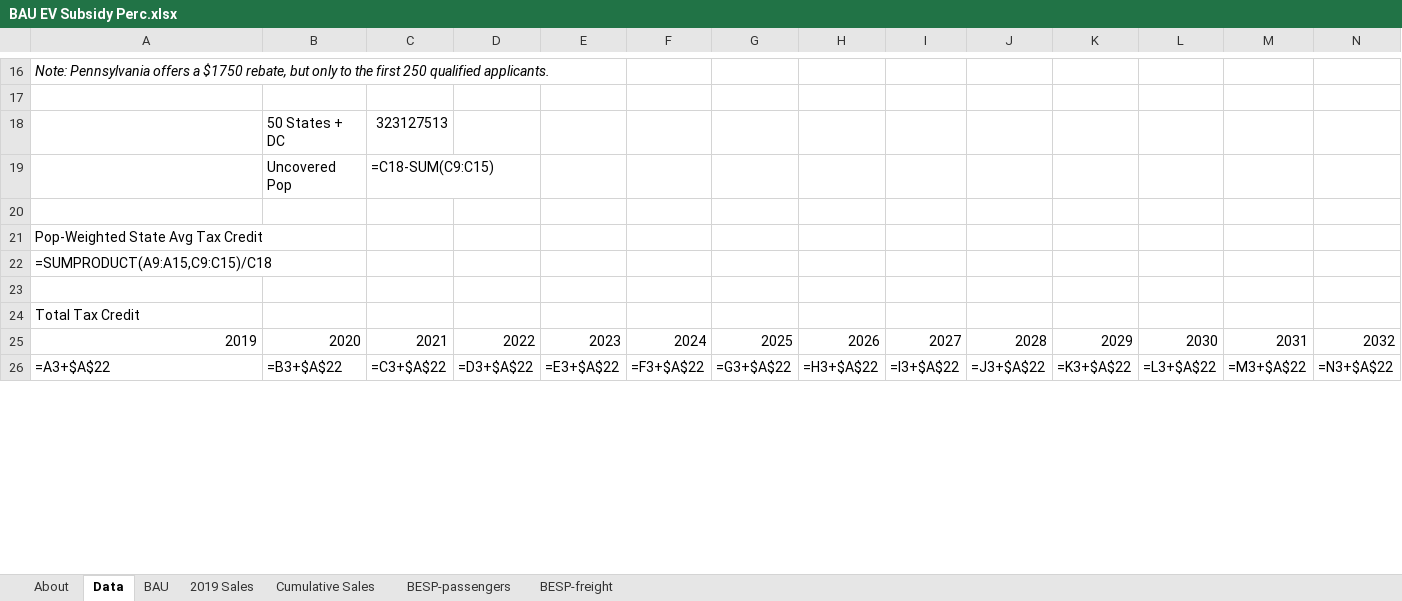
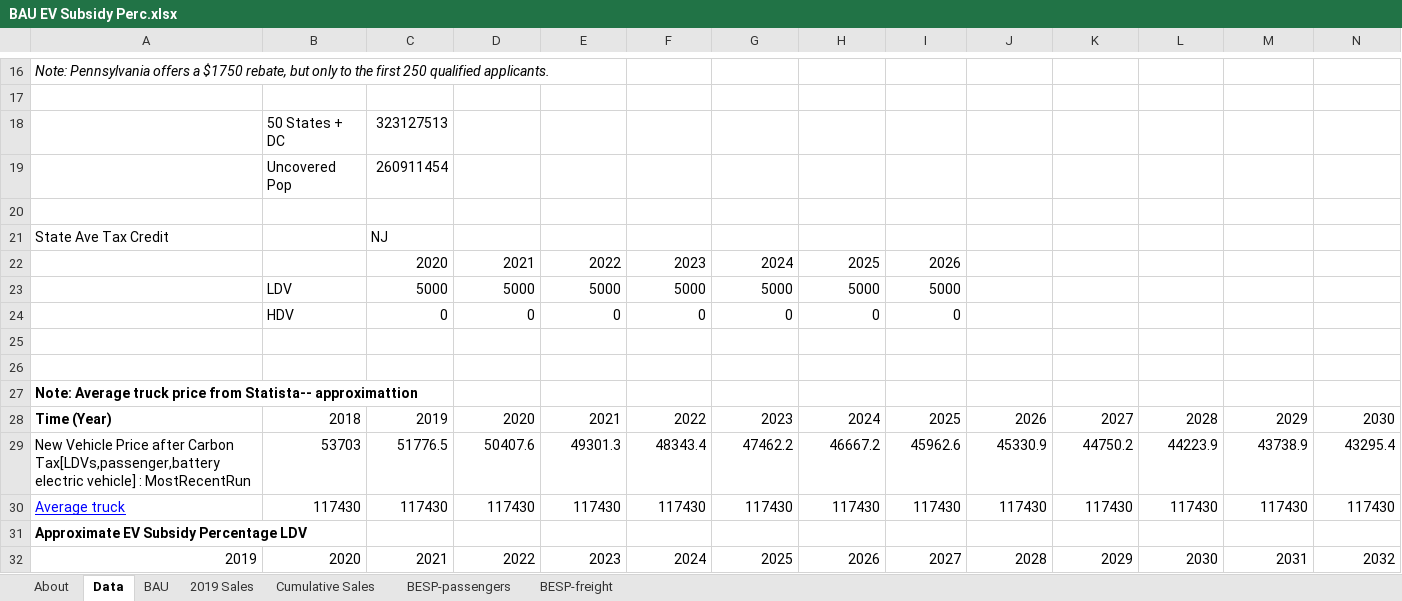
Before and after one commit to EnergyInnovation/eps-newjersey, an Excel workbook: InputData/trans/BESP/BAU EV Subsidy Perc.xlsx, sheet Data, drawn as a sheet; only a part is shown, gaps mark what is left out; values as stored, in another font and other column widths than the file's, no borders; formulas without a stored value are shown as written; removed rows and columns are numbered as before the commit, all else as after; rows hold the shown columns only; the diff covers the shown part only; the diff names each change by its address in the sheet, - before the commit and + after, or states it on an @@ line.

```diff
--- a/InputData/trans/BESP/BAU EV Subsidy Perc.xlsx (sheet Data)
+++ b/InputData/trans/BESP/BAU EV Subsidy Perc.xlsx (sheet Data)
-C19: =C18-SUM(C9:C15)
+C19: 260911454
-row 21: Pop-Weighted State Avg Tax Credit
-row 22: =SUMPRODUCT(A9:A15,C9:C15)/C18
+row 21: State Ave Tax Credit |  | NJ
+row 22:  |  | 2020 | 2021 | 2022 | 2023 | 2024 | 2025 | 2026
+row 23:  | LDV | 5000 | 5000 | 5000 | 5000 | 5000 | 5000 | 5000
+row 24:  | HDV | 0 | 0 | 0 | 0 | 0 | 0 | 0
+row 26: (empty)
-A27: Total Tax Credit
+A27: Note: Average truck price from Statista-- approximattion
-A27 bold: off
+A27 bold: on
+row 28: Time (Year) | 2018 | 2019 | 2020 | 2021 | 2022 | 2023 | 2024 | 2025 | 2026 | 2027 | 2028 | 2029 | 2030
+row 29: New Vehicle Price after Carbon Tax[LDVs,passenger,battery electric vehicle] : MostRecentRun | 53703 | 51776.5 | 50407.6 | 49301.3 | 48343.4 | 47462.2 | 46667.2 | 45962.6 | 45330.9 | 44750.2 | 44223.9 | 43738.9 | 43295.4
+row 30: Average truck | 117430 | 117430 | 117430 | 117430 | 117430 | 117430 | 117430 | 117430 | 117430 | 117430 | 117430 | 117430 | 117430
+row 31: Approximate EV Subsidy Percentage LDV
-row 26: =A3+$A$22 | =B3+$A$22 | =C3+$A$22 | =D3+$A$22 | =E3+$A$22 | =F3+$A$22 | =G3+$A$22 | =H3+$A$22 | =I3+$A$22 | =J3+$A$22 | =K3+$A$22 | =L3+$A$22 | =M3+$A$22 | =N3+$A$22
```
Also changed, not shown: 20 added rows, 5 removed rows, 34 edited cells and cell formats elsewhere in this sheet, sheet BAU, sheet BESP-passengers, sheet About, InputData/land/BLAPE/BAU LULUCF Anthro Pollutant Emis.xlsx, 17 other files.
